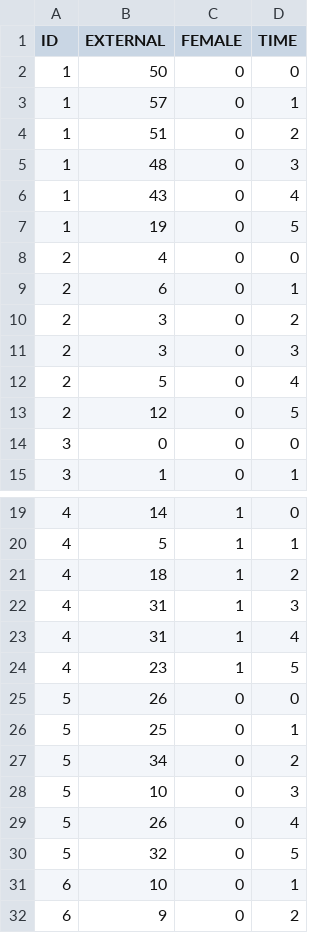
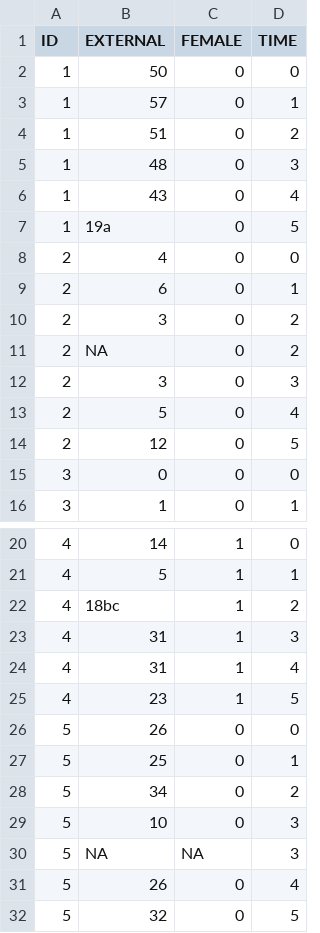
Before and after one commit to cmomo/IntroR, a CSV file: Exercises/external.csv, drawn as a sheet; only a part is shown, gaps mark what is left out; the shorter side is filled out with more unchanged rows; addresses are those after the commit; the diff names each change by its address in the sheet, - before the commit and + after, or states it on an @@ line.

```diff
--- a/Exercises/external.csv
+++ b/Exercises/external.csv
-B7 (EXTERNAL): 19
+B7 (EXTERNAL): 19a
+row 11: 2 | NA | 0 | 2
-B22 (EXTERNAL): 18
+B22 (EXTERNAL): 18bc
+row 30: 5 | NA | NA | 3
```
Also changed, not shown: 2 other files.
